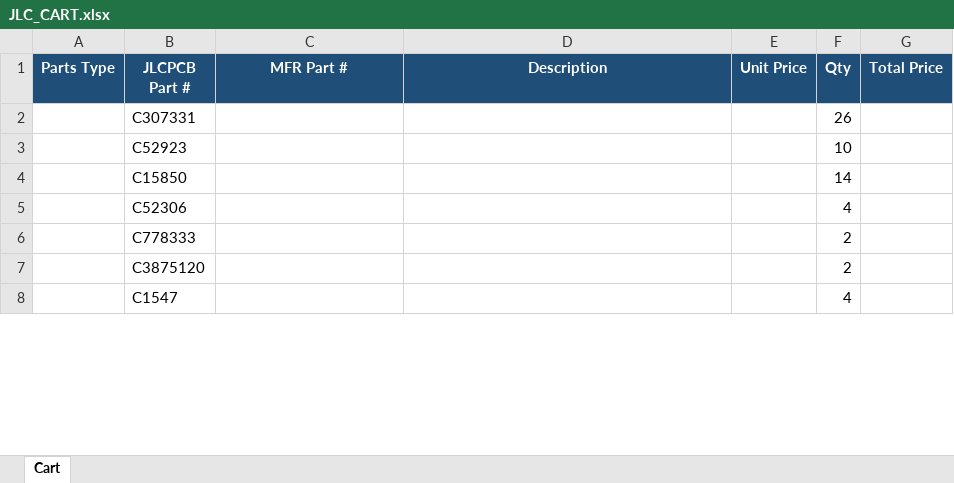
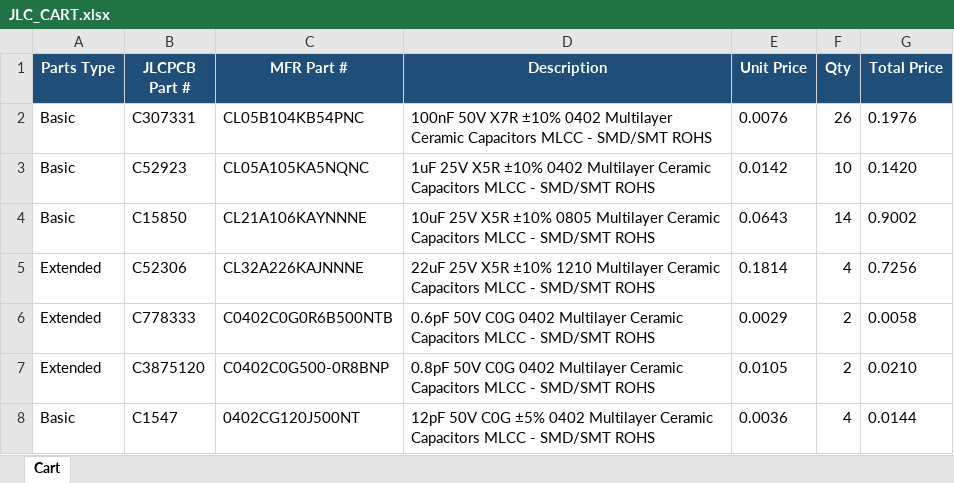
Before and after one commit to andrewsuggs465/smart_pouch_kicad, an Excel workbook: bom/JLC_CART.xlsx, sheet Cart, drawn as a sheet; only a part is shown; values as stored, in another font and other column widths than the file's, no borders; table styles not drawn; the diff covers the shown part only; the diff names each change by its address in the sheet, - before the commit and + after, or states it on an @@ line.

```diff
--- a/bom/JLC_CART.xlsx (sheet Cart)
+++ b/bom/JLC_CART.xlsx (sheet Cart)
-A2:A4 (Parts Type): (empty)
+A2:A4 (Parts Type): Basic
-C2 (MFR Part #): (empty)
+C2 (MFR Part #): CL05B104KB54PNC
-D2 (Description): (empty)
+D2 (Description): 100nF 50V X7R ±10% 0402 Multilayer Ceramic Capacitors MLCC - SMD/SMT ROHS
-E2 (Unit Price): (empty)
+E2 (Unit Price): 0.0076
-G2 (Total Price): (empty)
+G2 (Total Price): 0.1976
-C3 (MFR Part #): (empty)
+C3 (MFR Part #): CL05A105KA5NQNC
-D3 (Description): (empty)
+D3 (Description): 1uF 25V X5R ±10% 0402 Multilayer Ceramic Capacitors MLCC - SMD/SMT ROHS
-E3 (Unit Price): (empty)
+E3 (Unit Price): 0.0142
-G3 (Total Price): (empty)
+G3 (Total Price): 0.1420
-C4 (MFR Part #): (empty)
+C4 (MFR Part #): CL21A106KAYNNNE
-D4 (Description): (empty)
+D4 (Description): 10uF 25V X5R ±10% 0805 Multilayer Ceramic Capacitors MLCC - SMD/SMT ROHS
-E4 (Unit Price): (empty)
+E4 (Unit Price): 0.0643
-G4 (Total Price): (empty)
+G4 (Total Price): 0.9002
-A5:A7 (Parts Type): (empty)
+A5:A7 (Parts Type): Extended
-C5 (MFR Part #): (empty)
+C5 (MFR Part #): CL32A226KAJNNNE
-D5 (Description): (empty)
+D5 (Description): 22uF 25V X5R ±10% 1210 Multilayer Ceramic Capacitors MLCC - SMD/SMT ROHS
-E5 (Unit Price): (empty)
+E5 (Unit Price): 0.1814
-G5 (Total Price): (empty)
+G5 (Total Price): 0.7256
-C6 (MFR Part #): (empty)
+C6 (MFR Part #): C0402C0G0R6B500NTB
-D6 (Description): (empty)
+D6 (Description): 0.6pF 50V C0G 0402 Multilayer Ceramic Capacitors MLCC - SMD/SMT ROHS
-E6 (Unit Price): (empty)
+E6 (Unit Price): 0.0029
-G6 (Total Price): (empty)
+G6 (Total Price): 0.0058
-C7 (MFR Part #): (empty)
+C7 (MFR Part #): C0402C0G500-0R8BNP
-D7 (Description): (empty)
+D7 (Description): 0.8pF 50V C0G 0402 Multilayer Ceramic Capacitors MLCC - SMD/SMT ROHS
-E7 (Unit Price): (empty)
+E7 (Unit Price): 0.0105
-G7 (Total Price): (empty)
+G7 (Total Price): 0.0210
-A8 (Parts Type): (empty)
+A8 (Parts Type): Basic
-C8 (MFR Part #): (empty)
+C8 (MFR Part #): 0402CG120J500NT
-D8 (Description): (empty)
+D8 (Description): 12pF 50V C0G ±5% 0402 Multilayer Ceramic Capacitors MLCC - SMD/SMT ROHS
-E8 (Unit Price): (empty)
+E8 (Unit Price): 0.0036
-G8 (Total Price): (empty)
+G8 (Total Price): 0.0144
```
Also changed, not shown: 205 edited cells elsewhere in this sheet, bom/smart_pouch_technical_reference.xlsx, 11 other files.
